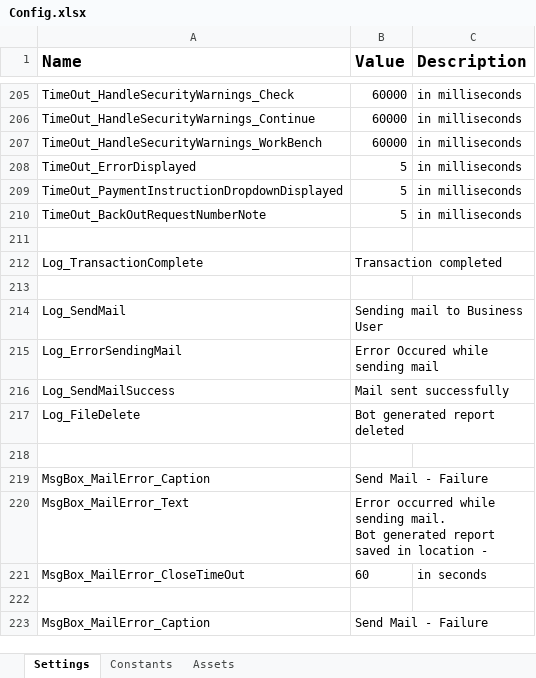
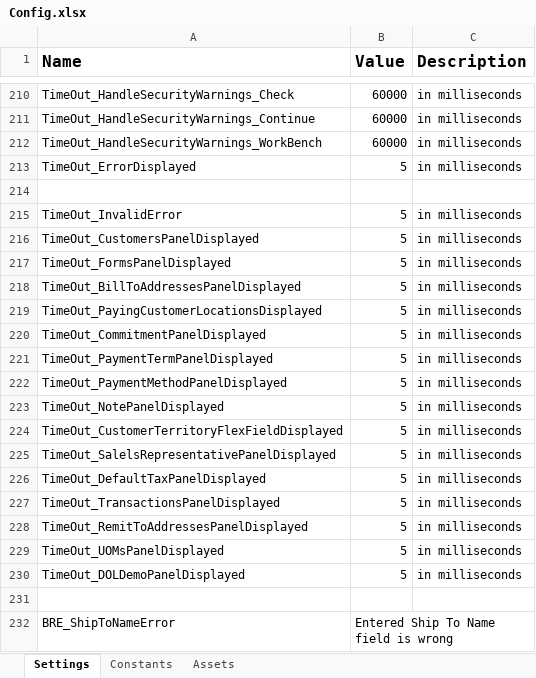
Before and after one commit to FedBotFactory/Invoices, an Excel workbook: Data/Config.xlsx, sheet Settings, drawn as a sheet; only a part is shown, gaps mark what is left out; the shorter side is filled out with more unchanged rows; values as stored, in another font and other column widths than the file's, no borders; addresses are those after the commit; the diff covers the shown part only; the diff names each change by its address in the sheet, - before the commit and + after, or states it on an @@ line.

Commit message:
Removed Hardcoding values

```diff
--- a/Data/Config.xlsx (sheet Settings)
+++ b/Data/Config.xlsx (sheet Settings)
+row 214: (empty)
+row 215: TimeOut_InvalidError | 5 | in milliseconds
+row 216: TimeOut_CustomersPanelDisplayed | 5 | in milliseconds
+row 217: TimeOut_FormsPanelDisplayed | 5 | in milliseconds
+row 218: TimeOut_BillToAddressesPanelDisplayed | 5 | in milliseconds
-A219 (Name): TimeOut_PaymentInstructionDropdownDisplayed
+A219 (Name): TimeOut_PayingCustomerLocationsDisplayed
+row 220: TimeOut_CommitmentPanelDisplayed | 5 | in milliseconds
+row 221: TimeOut_PaymentTermPanelDisplayed | 5 | in milliseconds
+row 222: TimeOut_PaymentMethodPanelDisplayed | 5 | in milliseconds
-A223 (Name): TimeOut_BackOutRequestNumberNote
+A223 (Name): TimeOut_NotePanelDisplayed
+row 224: TimeOut_CustomerTerritoryFlexFieldDisplayed | 5 | in milliseconds
+row 225: TimeOut_SalelsRepresentativePanelDisplayed | 5 | in milliseconds
+row 226: TimeOut_DefaultTaxPanelDisplayed | 5 | in milliseconds
+row 227: TimeOut_TransactionsPanelDisplayed | 5 | in milliseconds
+row 228: TimeOut_RemitToAddressesPanelDisplayed | 5 | in milliseconds
+row 229: TimeOut_UOMsPanelDisplayed | 5 | in milliseconds
+row 230: TimeOut_DOLDemoPanelDisplayed | 5 | in milliseconds
+row 231: (empty)
+row 232: BRE_ShipToNameError | Entered Ship To Name field is wrong
```
Also changed, not shown: 51 added rows, 18 removed rows, 12 edited cells and cell formats elsewhere in this sheet, sheet Constants, 33 other files.
